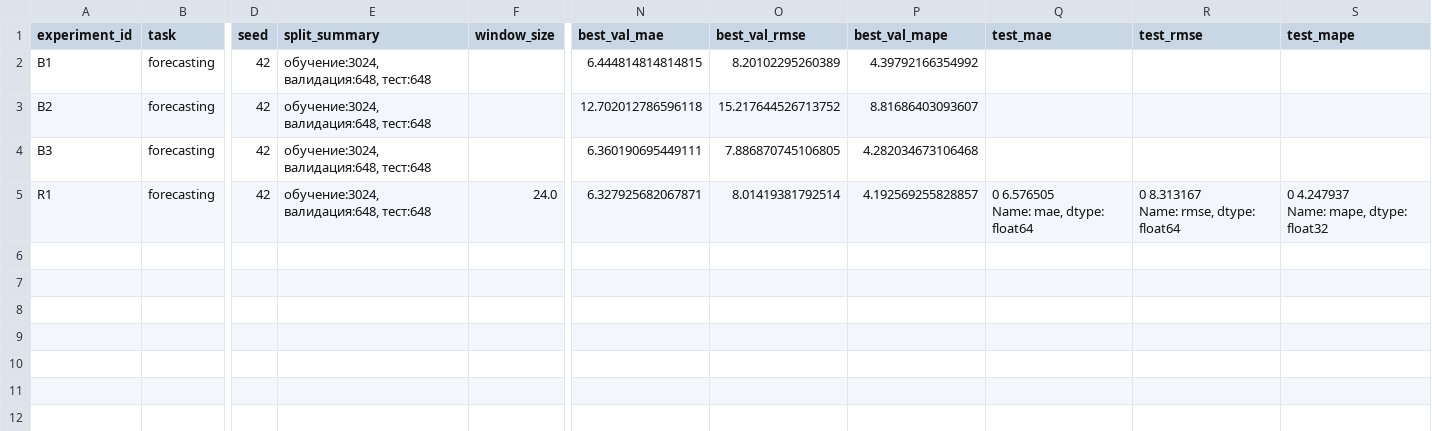
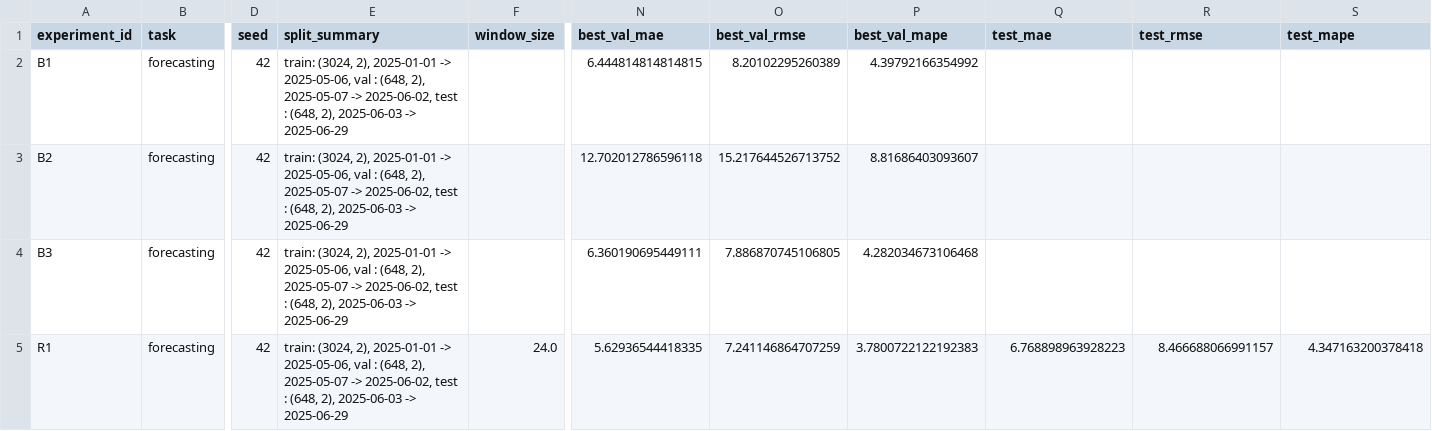
Before and after one commit to artem8249/Abdulmanov_KSBO-13-24_group_1, a CSV file: homeworks/HW12/artifacts/runs.csv, drawn as a sheet; only a part is shown, gaps mark what is left out; ↵ is a line break in a cell; the diff names each change by its address in the sheet, - before the commit and + after, or states it on an @@ line.

```diff
--- a/homeworks/HW12/artifacts/runs.csv
+++ b/homeworks/HW12/artifacts/runs.csv
-E2:E5 (split_summary): обучение:3024, валидация:648, тест:648
+E2:E5 (split_summary): train: (3024, 2), 2025-01-01 -> 2025-05-06, val : (648, 2), 2025-05-07 -> 2025-06-02, test : (648, 2), 2025-06-03 -> 2025-06-29
-N5 (best_val_mae): 6.327925682067871
+N5 (best_val_mae): 5.62936544418335
-O5 (best_val_rmse): 8.01419381792514
+O5 (best_val_rmse): 7.241146864707259
-P5 (best_val_mape): 4.192569255828857
+P5 (best_val_mape): 3.7800722122192383
-Q5 (test_mae): 0 6.576505 ↵ Name: mae, dtype: float64
+Q5 (test_mae): 6.768898963928223
-R5 (test_rmse): 0 8.313167 ↵ Name: rmse, dtype: float64
+R5 (test_rmse): 8.466688066991157
-S5 (test_mape): 0 4.247937 ↵ Name: mape, dtype: float32
+S5 (test_mape): 4.347163200378418
```
Also changed, not shown: homeworks/HW10-11/artifacts/runs.csv, 13 other files.
